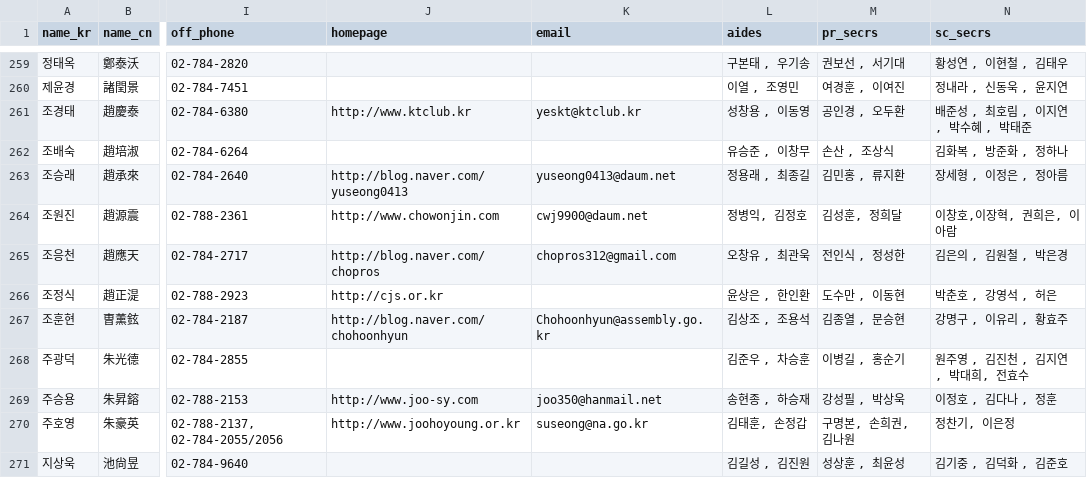
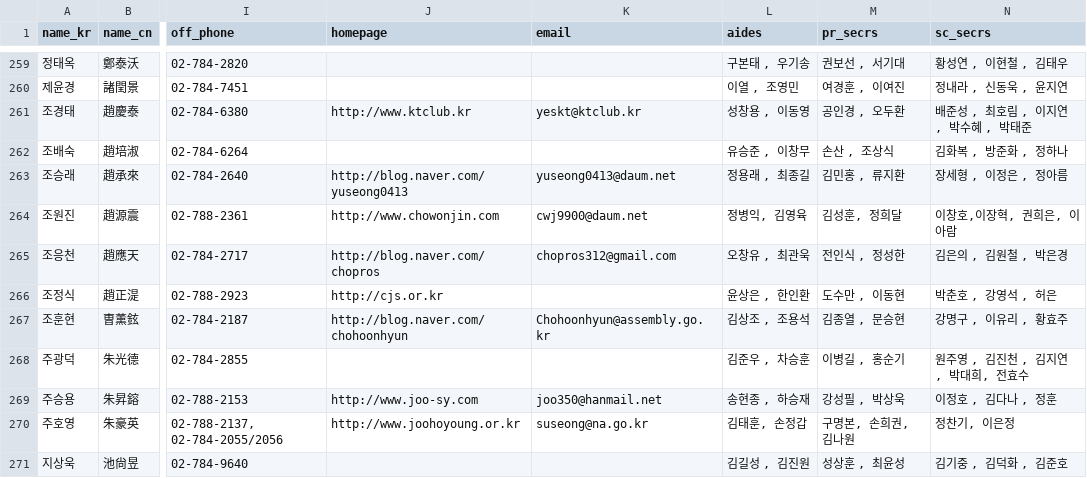
Before and after one commit to teampopong/data-assembly, a CSV file: assembly.csv, drawn as a sheet; only a part is shown, gaps mark what is left out; the diff names each change by its address in the sheet, - before the commit and + after, or states it on an @@ line.

```diff
--- a/assembly.csv
+++ b/assembly.csv
-L264 (aides): 정병익, 김정호
+L264 (aides): 정병익, 김영육
```
Also changed, not shown: 1 other file.
